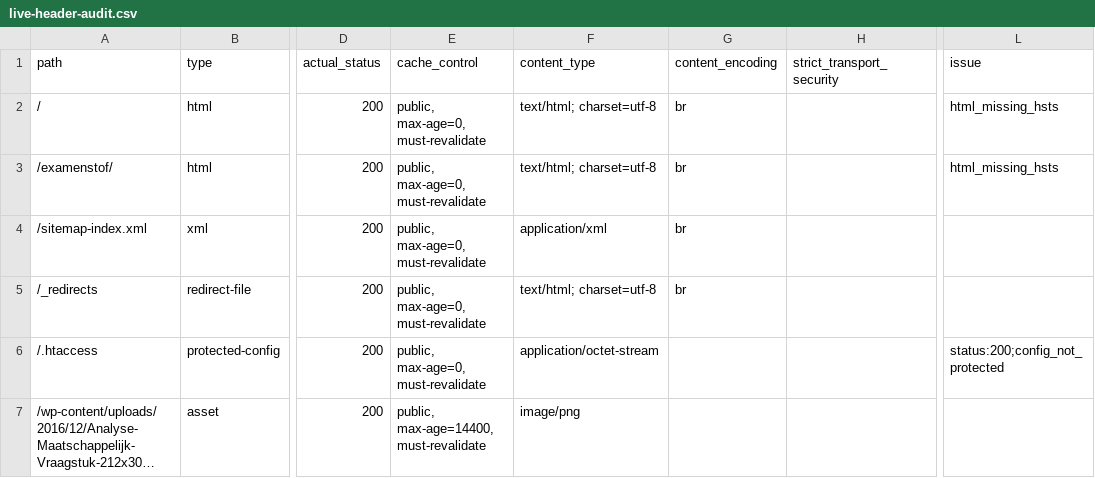
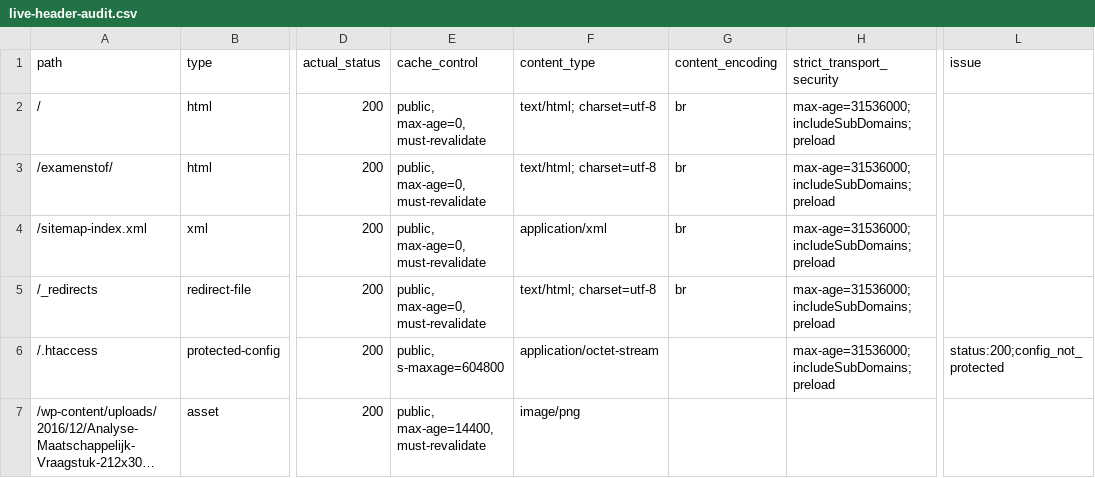
Before and after one commit to stefvdlinden/maatschappijkunde-nl, a CSV file: data/site/live-header-audit.csv, drawn as a sheet; only a part is shown, gaps mark what is left out; long unchanged cells end in …; the diff names each change by its address in the sheet, - before the commit and + after, or states it on an @@ line.

Commit message:
Normalize redirect outputs and fix HSTS audit data

```diff
--- a/data/site/live-header-audit.csv
+++ b/data/site/live-header-audit.csv
-H2:H6 (strict_transport_security): (empty)
+H2:H6 (strict_transport_security): max-age=31536000; includeSubDomains; preload
-L2:L3 (issue): html_missing_hsts
+L2:L3 (issue): (empty)
-E6 (cache_control): public, max-age=0, must-revalidate
+E6 (cache_control): public, s-maxage=604800
```
Also changed, not shown: 6 other files.
